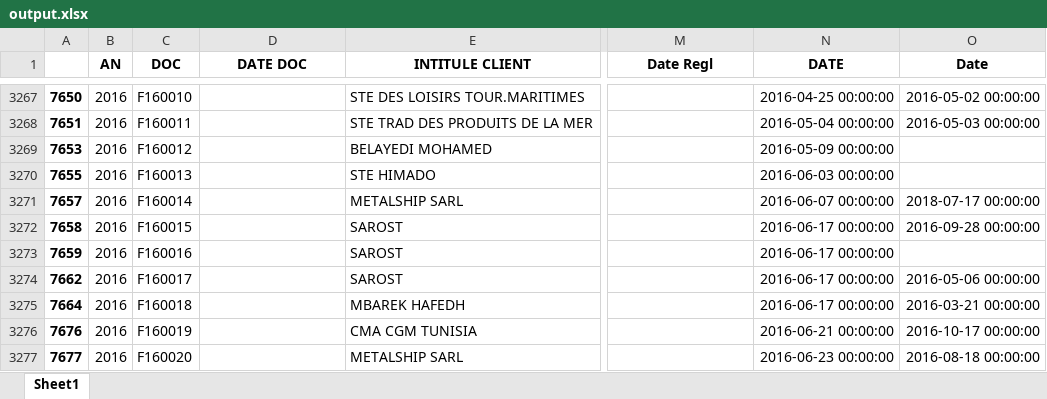
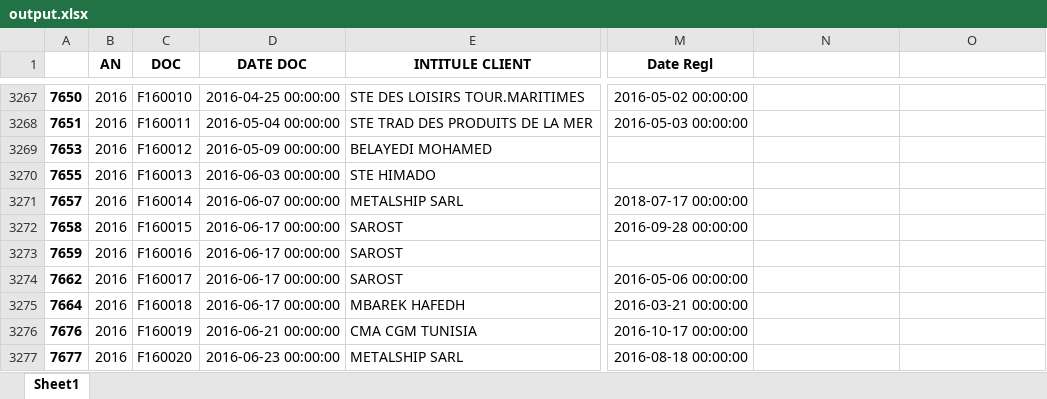
Before and after one commit to abenjemi/Commissions-Calculation, an Excel workbook: output.xlsx, sheet Sheet1, drawn as a sheet; only a part is shown, gaps mark what is left out; values as stored, in another font and other column widths than the file's, no borders; the diff covers the shown part only; the diff names each change by its address in the sheet, - before the commit and + after, or states it on an @@ line.

```diff
--- a/output.xlsx (sheet Sheet1)
+++ b/output.xlsx (sheet Sheet1)
-N1: DATE
+N1: (empty)
-O1: Date
+O1: (empty)
-D3267 (DATE DOC): (empty)
+D3267 (DATE DOC): 2016-04-25 00:00:00
-M3267 (Date Regl): (empty)
+M3267 (Date Regl): 2016-05-02 00:00:00
-N3267: 2016-04-25 00:00:00
+N3267: (empty)
-O3267: 2016-05-02 00:00:00
+O3267: (empty)
-D3268 (DATE DOC): (empty)
+D3268 (DATE DOC): 2016-05-04 00:00:00
-M3268 (Date Regl): (empty)
+M3268 (Date Regl): 2016-05-03 00:00:00
-N3268: 2016-05-04 00:00:00
+N3268: (empty)
-O3268: 2016-05-03 00:00:00
+O3268: (empty)
-D3269 (DATE DOC): (empty)
+D3269 (DATE DOC): 2016-05-09 00:00:00
-N3269: 2016-05-09 00:00:00
+N3269: (empty)
-D3270 (DATE DOC): (empty)
+D3270 (DATE DOC): 2016-06-03 00:00:00
-N3270: 2016-06-03 00:00:00
+N3270: (empty)
-D3271 (DATE DOC): (empty)
+D3271 (DATE DOC): 2016-06-07 00:00:00
-M3271 (Date Regl): (empty)
+M3271 (Date Regl): 2018-07-17 00:00:00
-N3271: 2016-06-07 00:00:00
+N3271: (empty)
-O3271: 2018-07-17 00:00:00
+O3271: (empty)
-D3272:D3275 (DATE DOC): (empty)
+D3272:D3275 (DATE DOC): 2016-06-17 00:00:00
-M3272 (Date Regl): (empty)
+M3272 (Date Regl): 2016-09-28 00:00:00
-N3272:N3275: 2016-06-17 00:00:00
+N3272:N3275: (empty)
-O3272: 2016-09-28 00:00:00
+O3272: (empty)
-M3274 (Date Regl): (empty)
+M3274 (Date Regl): 2016-05-06 00:00:00
-O3274: 2016-05-06 00:00:00
+O3274: (empty)
-M3275 (Date Regl): (empty)
+M3275 (Date Regl): 2016-03-21 00:00:00
-O3275: 2016-03-21 00:00:00
+O3275: (empty)
-D3276 (DATE DOC): (empty)
+D3276 (DATE DOC): 2016-06-21 00:00:00
-M3276 (Date Regl): (empty)
+M3276 (Date Regl): 2016-10-17 00:00:00
-N3276: 2016-06-21 00:00:00
+N3276: (empty)
-O3276: 2016-10-17 00:00:00
+O3276: (empty)
-D3277 (DATE DOC): (empty)
+D3277 (DATE DOC): 2016-06-23 00:00:00
-M3277 (Date Regl): (empty)
+M3277 (Date Regl): 2016-08-18 00:00:00
-N3277: 2016-06-23 00:00:00
+N3277: (empty)
-O3277: 2016-08-18 00:00:00
+O3277: (empty)
```
Also changed, not shown: 1158 edited cells elsewhere in this sheet, table2.xlsx, table3.xlsx, 14 other files.
